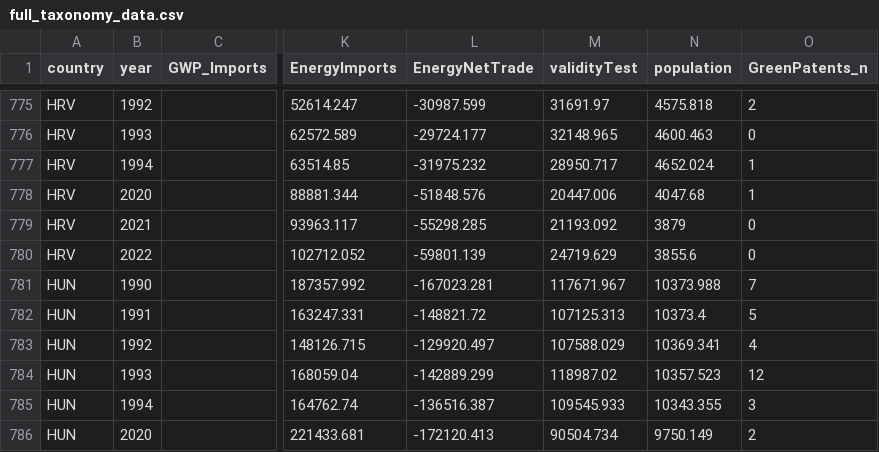
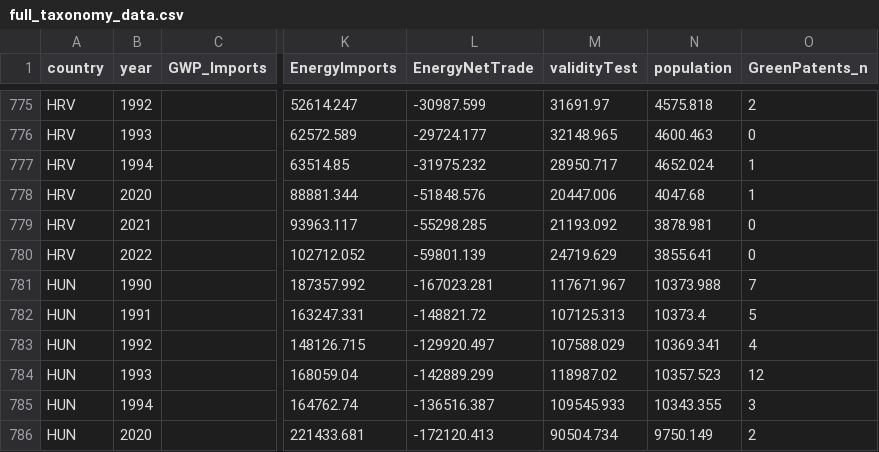
Before and after one commit to graebnerc/ecol-taxonomy, a CSV file: data/tidy/full_taxonomy_data.csv, drawn as a sheet; only a part is shown, gaps mark what is left out; the diff names each change by its address in the sheet, - before the commit and + after, or states it on an @@ line.

```diff
--- a/data/tidy/full_taxonomy_data.csv
+++ b/data/tidy/full_taxonomy_data.csv
-N779 (population): 3879
+N779 (population): 3878.981
-N780 (population): 3855.6
+N780 (population): 3855.641
```
Also changed, not shown: data/tidy/wdi_population_1000s.csv.
